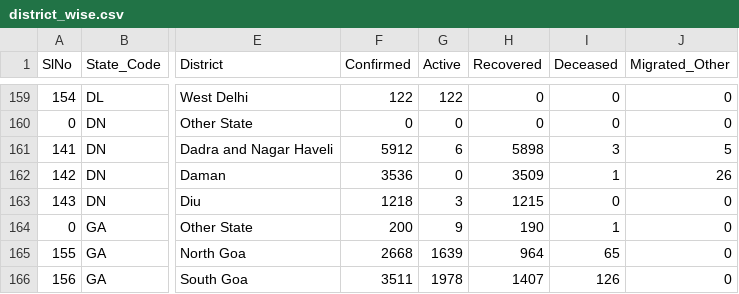
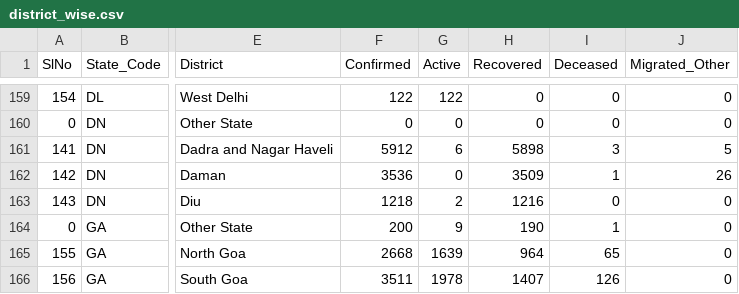
Before and after one commit to covid19india/data, a CSV file: csv/latest/district_wise.csv, drawn as a sheet; only a part is shown, gaps mark what is left out; the diff names each change by its address in the sheet, - before the commit and + after, or states it on an @@ line.

Commit message:
data updated on - Sat Aug 28 21:22:03 IST 2021

```diff
--- a/csv/latest/district_wise.csv
+++ b/csv/latest/district_wise.csv
-G163 (Active): 3
+G163 (Active): 2
-H163 (Recovered): 1215
+H163 (Recovered): 1216
```
Also changed, not shown: csv/latest/state_wise.csv, csv/latest/states.csv, 12 other files.
